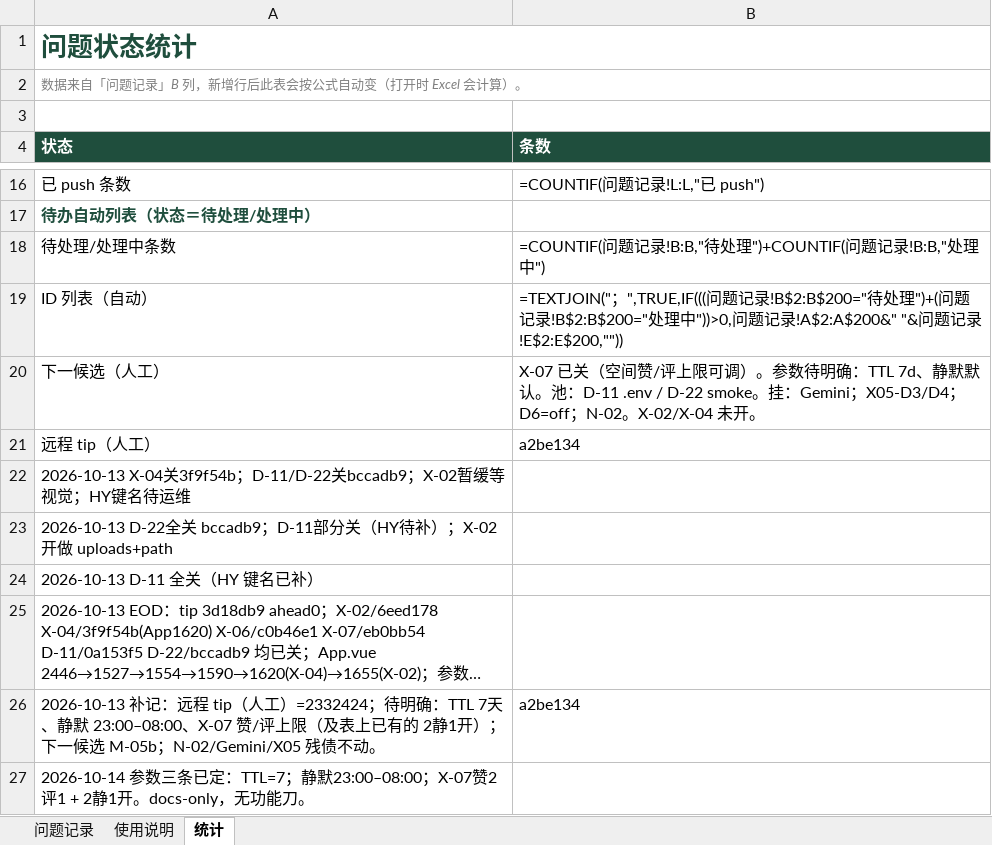
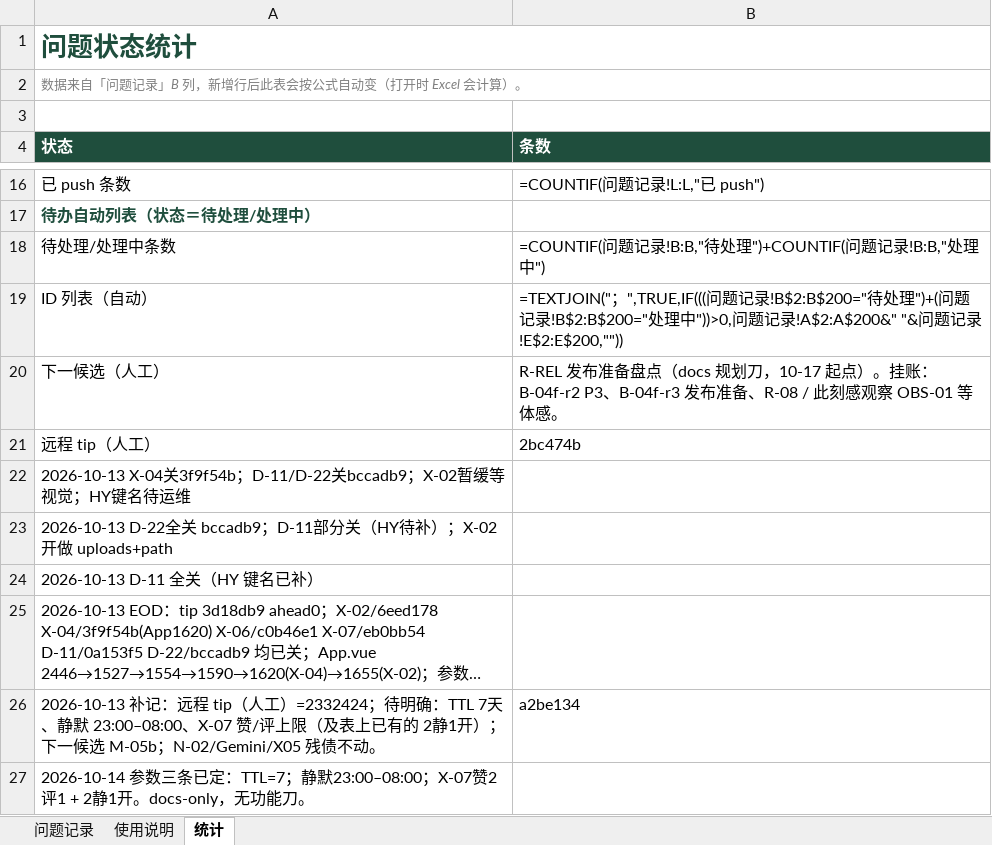
Before and after one commit to 2020638630/agent-chat, an Excel workbook: docs/product/AgentChat-问题记录.xlsx, sheet 统计, drawn as a sheet; only a part is shown, gaps mark what is left out; long unchanged cells end in …; values as stored, in another font and other column widths than the file's, no borders; formulas without a stored value are shown as written; charts and pictures not drawn; the diff names each change by its address in the sheet, - before the commit and + after, or states it on an @@ line.

```diff
--- a/docs/product/AgentChat-问题记录.xlsx (sheet 统计)
+++ b/docs/product/AgentChat-问题记录.xlsx (sheet 统计)
-B20 (条数): X-07 已关（空间赞/评上限可调）。参数待明确：TTL 7d、静默默认。池：D-11 .env / D-22 smoke。挂：Gemini；X05-D3/D4；D6=off；N-02。X-02/X-04 未开。
+B20 (条数): R-REL 发布准备盘点（docs 规划刀，10-17 起点）。挂账：B-04f-r2 P3、B-04f-r3 发布准备、R-08 / 此刻感观察 OBS-01 等体感。
-B21 (条数): a2be134
+B21 (条数): 2bc474b
```
Also changed, not shown: sheet 问题记录, sheet 使用说明, 1 other file.
